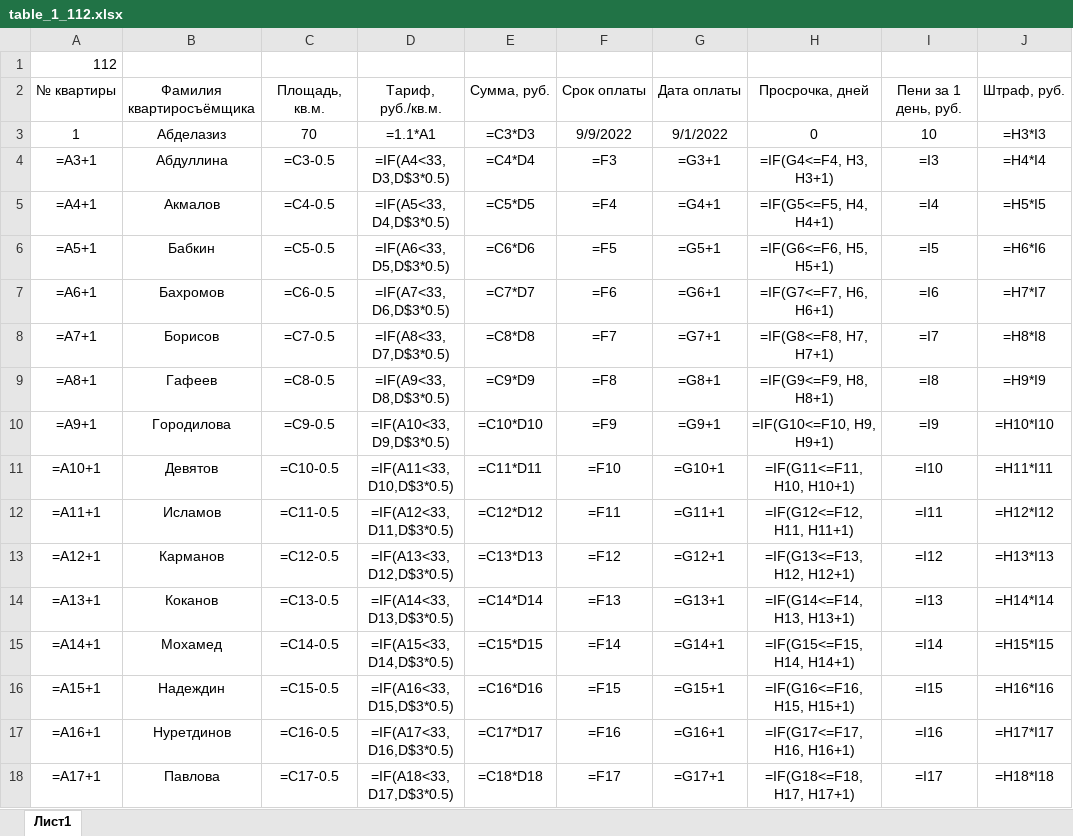
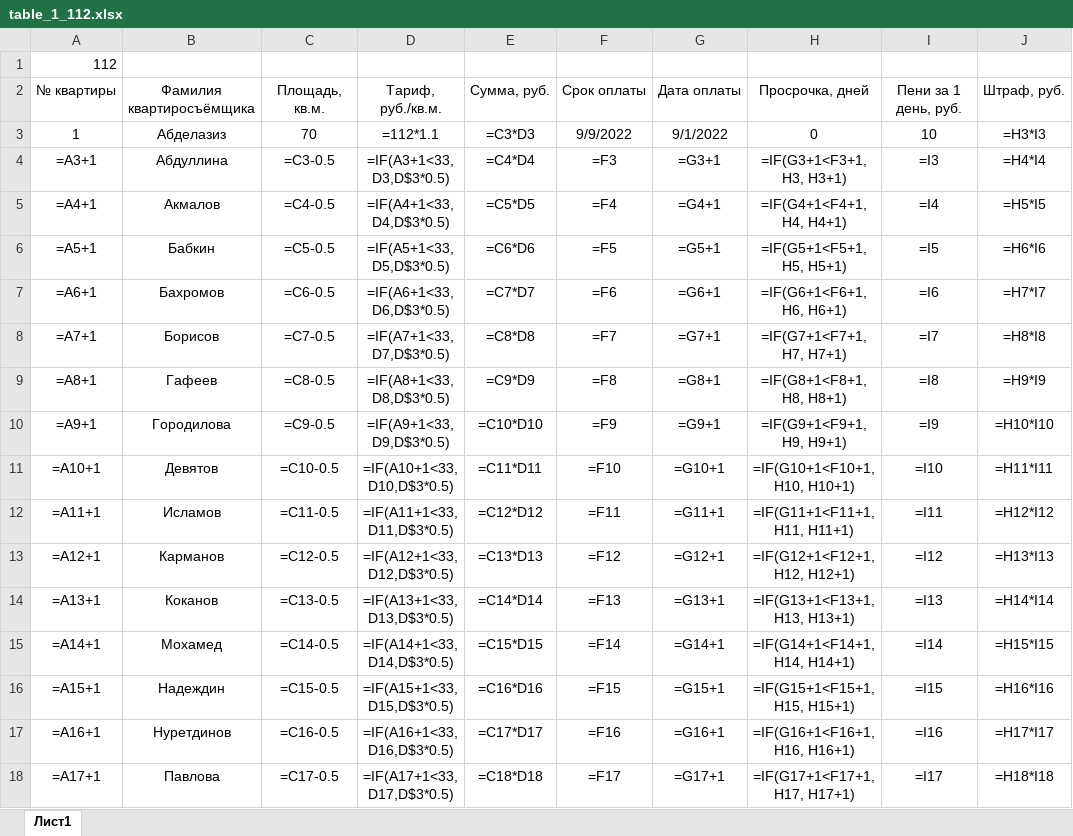
Before and after one commit to Ilya-Petrovich/IT_LR, an Excel workbook: LR3/table_1_112.xlsx, sheet Лист1, drawn as a sheet; only a part is shown; values as stored, in another font and other column widths than the file's, no borders; formulas are shown in place of their values; the diff covers the shown part only; the diff names each change by its address in the sheet, - before the commit and + after, or states it on an @@ line.

Commit message:
Update 16. table_1_112.xlsx edited

```diff
--- a/LR3/table_1_112.xlsx (sheet Лист1)
+++ b/LR3/table_1_112.xlsx (sheet Лист1)
-D3: =1.1*A1
+D3: =112*1.1
-D4: =IF(A4<33, D3,D$3*0.5)
+D4: =IF(A3+1<33, D3,D$3*0.5)
-H4: =IF(G4<=F4, H3, H3+1)
+H4: =IF(G3+1<F3+1, H3, H3+1)
-D5: =IF(A5<33, D4,D$3*0.5)
+D5: =IF(A4+1<33, D4,D$3*0.5)
-H5: =IF(G5<=F5, H4, H4+1)
+H5: =IF(G4+1<F4+1, H4, H4+1)
-D6: =IF(A6<33, D5,D$3*0.5)
+D6: =IF(A5+1<33, D5,D$3*0.5)
-H6: =IF(G6<=F6, H5, H5+1)
+H6: =IF(G5+1<F5+1, H5, H5+1)
-D7: =IF(A7<33, D6,D$3*0.5)
+D7: =IF(A6+1<33, D6,D$3*0.5)
-H7: =IF(G7<=F7, H6, H6+1)
+H7: =IF(G6+1<F6+1, H6, H6+1)
-D8: =IF(A8<33, D7,D$3*0.5)
+D8: =IF(A7+1<33, D7,D$3*0.5)
-H8: =IF(G8<=F8, H7, H7+1)
+H8: =IF(G7+1<F7+1, H7, H7+1)
-D9: =IF(A9<33, D8,D$3*0.5)
+D9: =IF(A8+1<33, D8,D$3*0.5)
-H9: =IF(G9<=F9, H8, H8+1)
+H9: =IF(G8+1<F8+1, H8, H8+1)
-D10: =IF(A10<33, D9,D$3*0.5)
+D10: =IF(A9+1<33, D9,D$3*0.5)
-H10: =IF(G10<=F10, H9, H9+1)
+H10: =IF(G9+1<F9+1, H9, H9+1)
-D11: =IF(A11<33, D10,D$3*0.5)
+D11: =IF(A10+1<33, D10,D$3*0.5)
-H11: =IF(G11<=F11, H10, H10+1)
+H11: =IF(G10+1<F10+1, H10, H10+1)
-D12: =IF(A12<33, D11,D$3*0.5)
+D12: =IF(A11+1<33, D11,D$3*0.5)
-H12: =IF(G12<=F12, H11, H11+1)
+H12: =IF(G11+1<F11+1, H11, H11+1)
-D13: =IF(A13<33, D12,D$3*0.5)
+D13: =IF(A12+1<33, D12,D$3*0.5)
-H13: =IF(G13<=F13, H12, H12+1)
+H13: =IF(G12+1<F12+1, H12, H12+1)
-D14: =IF(A14<33, D13,D$3*0.5)
+D14: =IF(A13+1<33, D13,D$3*0.5)
-H14: =IF(G14<=F14, H13, H13+1)
+H14: =IF(G13+1<F13+1, H13, H13+1)
-D15: =IF(A15<33, D14,D$3*0.5)
+D15: =IF(A14+1<33, D14,D$3*0.5)
-H15: =IF(G15<=F15, H14, H14+1)
+H15: =IF(G14+1<F14+1, H14, H14+1)
-D16: =IF(A16<33, D15,D$3*0.5)
+D16: =IF(A15+1<33, D15,D$3*0.5)
-H16: =IF(G16<=F16, H15, H15+1)
+H16: =IF(G15+1<F15+1, H15, H15+1)
-D17: =IF(A17<33, D16,D$3*0.5)
+D17: =IF(A16+1<33, D16,D$3*0.5)
-H17: =IF(G17<=F17, H16, H16+1)
+H17: =IF(G16+1<F16+1, H16, H16+1)
-D18: =IF(A18<33, D17,D$3*0.5)
+D18: =IF(A17+1<33, D17,D$3*0.5)
-H18: =IF(G18<=F18, H17, H17+1)
+H18: =IF(G17+1<F17+1, H17, H17+1)
```
Also changed, not shown: 40 edited cells elsewhere in this sheet.
